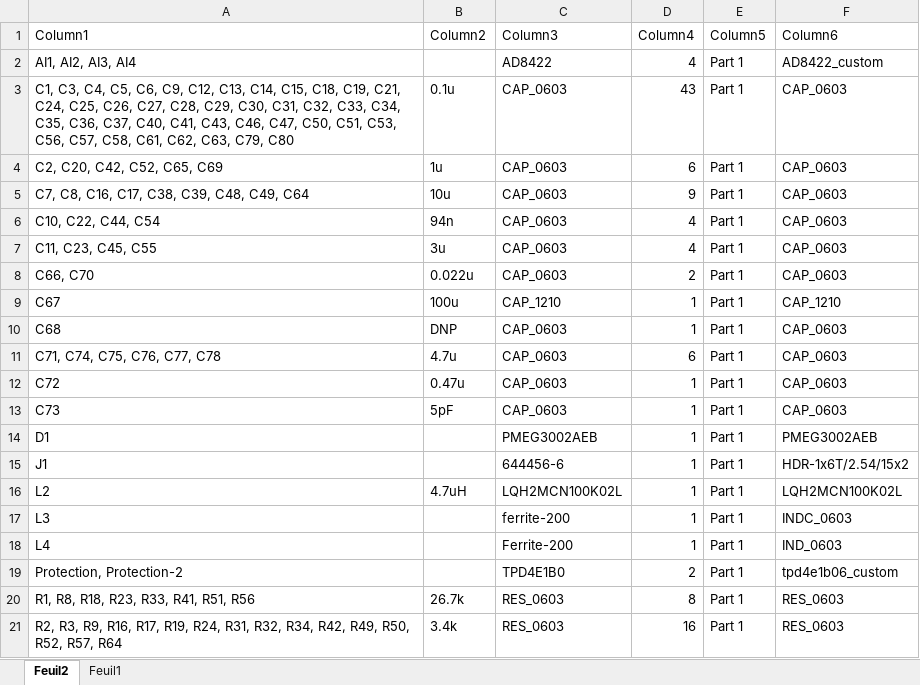
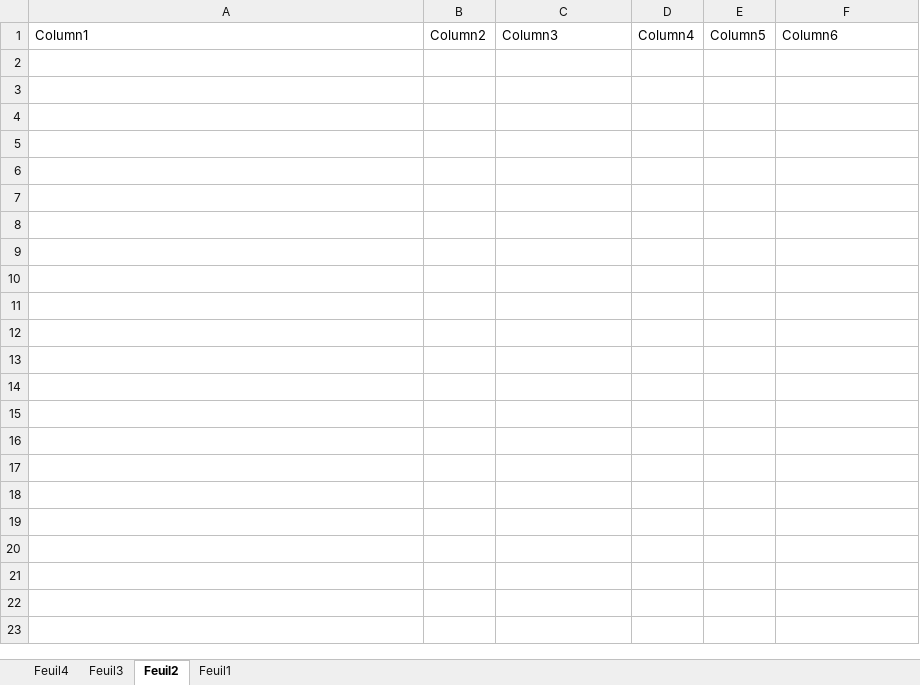
Before and after one commit to PolyCortex/AcquisitionEEG, an Excel workbook: bom.xlsx, sheet Feuil2, drawn as a sheet; only a part is shown; values as stored, in another font and other column widths than the file's, no borders; table styles not drawn; the diff covers the shown part only; the diff names each change by its address in the sheet, - before the commit and + after, or states it on an @@ line.

```diff
--- a/bom.xlsx (sheet Feuil2)
+++ b/bom.xlsx (sheet Feuil2)
+sheet tab: Feuil4
+sheet tab: Feuil3
-row 2: AI1, AI2, AI3, AI4 |  | AD8422 | 4 | Part 1 | AD8422_custom
-row 3: C1, C3, C4, C5, C6, C9, C12, C13, C14, C15, C18, C19, C21, C24, C25, C26, C27, C28, C29, C30, C31, C32, C33, C34, C35, C36, C37, C40, C41, C43, C46, C47, C50, C51, C53, C56, C57, C58, C61, C62, C63, C79, C80 | 0.1u | CAP_0603 | 43 | Part 1 | CAP_0603
-row 4: C2, C20, C42, C52, C65, C69 | 1u | CAP_0603 | 6 | Part 1 | CAP_0603
-row 5: C7, C8, C16, C17, C38, C39, C48, C49, C64 | 10u | CAP_0603 | 9 | Part 1 | CAP_0603
-row 6: C10, C22, C44, C54 | 94n | CAP_0603 | 4 | Part 1 | CAP_0603
-row 7: C11, C23, C45, C55 | 3u | CAP_0603 | 4 | Part 1 | CAP_0603
-row 8: C66, C70 | 0.022u | CAP_0603 | 2 | Part 1 | CAP_0603
-row 9: C67 | 100u | CAP_1210 | 1 | Part 1 | CAP_1210
-row 10: C68 | DNP | CAP_0603 | 1 | Part 1 | CAP_0603
-row 11: C71, C74, C75, C76, C77, C78 | 4.7u | CAP_0603 | 6 | Part 1 | CAP_0603
-row 12: C72 | 0.47u | CAP_0603 | 1 | Part 1 | CAP_0603
-row 13: C73 | 5pF | CAP_0603 | 1 | Part 1 | CAP_0603
-row 14: D1 |  | PMEG3002AEB | 1 | Part 1 | PMEG3002AEB
-row 15: J1 |  | 644456-6 | 1 | Part 1 | HDR-1x6T/2.54/15x2
-row 16: L2 | 4.7uH | LQH2MCN100K02L | 1 | Part 1 | LQH2MCN100K02L
-row 17: L3 |  | ferrite-200 | 1 | Part 1 | INDC_0603
-row 18: L4 |  | Ferrite-200 | 1 | Part 1 | IND_0603
-row 19: Protection, Protection-2 |  | TPD4E1B0 | 2 | Part 1 | tpd4e1b06_custom
-row 20: R1, R8, R18, R23, R33, R41, R51, R56 | 26.7k | RES_0603 | 8 | Part 1 | RES_0603
-row 21: R2, R3, R9, R16, R17, R19, R24, R31, R32, R34, R42, R49, R50, R52, R57, R64 | 3.4k | RES_0603 | 16 | Part 1 | RES_0603
```
Also changed, not shown: 28 removed rows elsewhere in this sheet, 6 other files.
